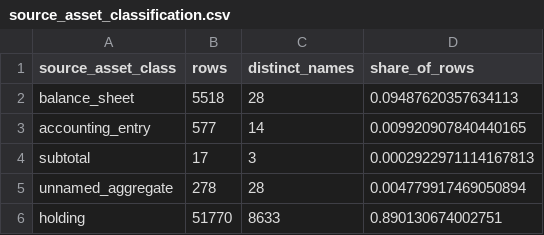
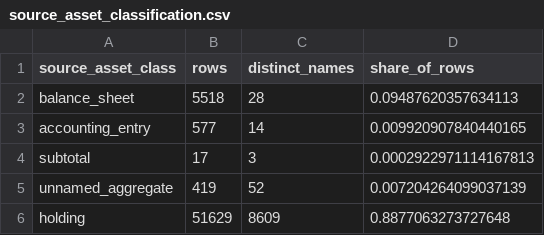
Before and after one commit to kyulli/FundHoldings, a CSV file: reports/source_asset_classification.csv, drawn as a sheet.

Commit message:
Post-resolution duplicate detection revealed non-existent fund entities, resulting in source asset deduplication. Updated Notebook and data.

```diff
--- a/reports/source_asset_classification.csv
+++ b/reports/source_asset_classification.csv
@@ -4,3 +4,3 @@ accounting_entry,577,14,0.009920907840440165
 subtotal,17,3,0.0002922971114167813
-unnamed_aggregate,278,28,0.004779917469050894
-holding,51770,8633,0.890130674002751
+unnamed_aggregate,419,52,0.007204264099037139
+holding,51629,8609,0.8877063273727648
```
Also changed, not shown: 8 other files.
